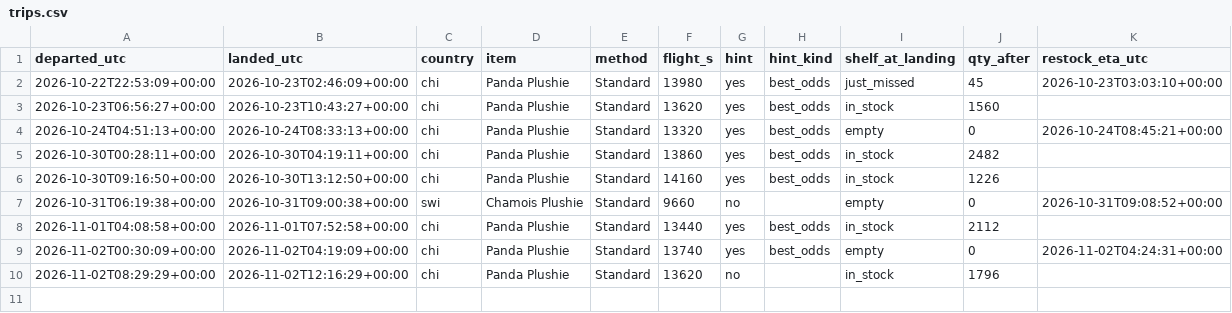
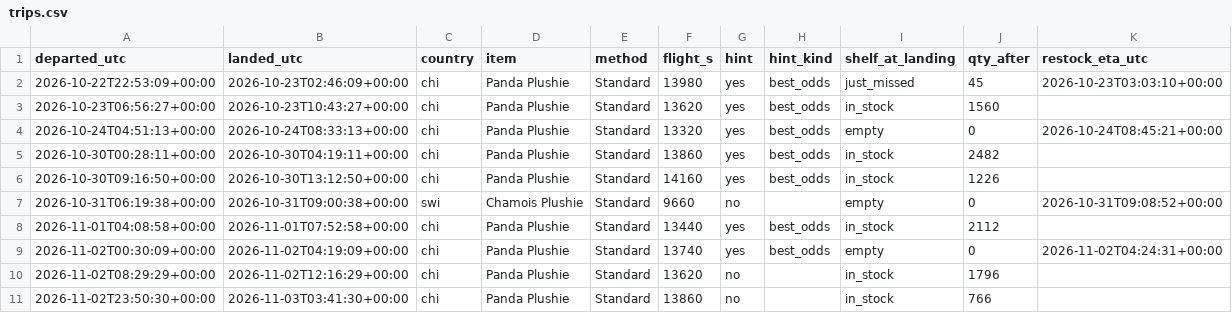
Before and after one commit to SamyAridhan/TornHansBot, a CSV file: logs/trips.csv, drawn as a sheet.

```diff
--- a/logs/trips.csv
+++ b/logs/trips.csv
@@ -10 +10,2 @@ departed_utc,landed_utc,country,item,method,flight_s,hint,hint_kind,shelf_at_lan
 2026-11-02T08:29:29+00:00,2026-11-02T12:16:29+00:00,chi,Panda Plushie,Standard,13620,no,,in_stock,1796,
+2026-11-02T23:50:30+00:00,2026-11-03T03:41:30+00:00,chi,Panda Plushie,Standard,13860,no,,in_stock,766,
```
Also changed, not shown: 1 other file.
